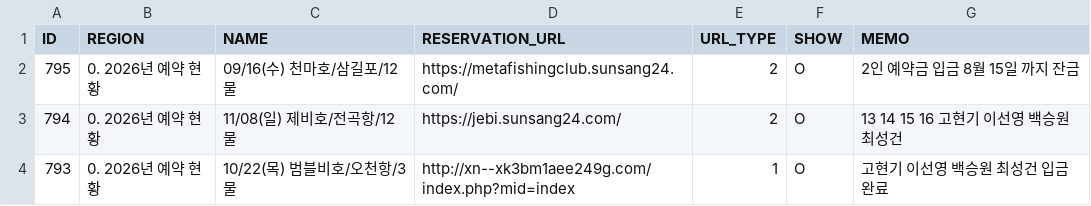
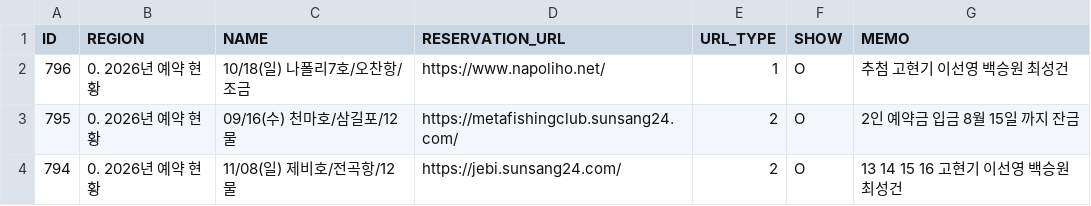
Before and after one commit to seong-geon-choi/ship, a CSV file: shiplist.csv, drawn as a sheet; only a part is shown; the shorter side is filled out with more unchanged rows; the diff names each change by its address in the sheet, - before the commit and + after, or states it on an @@ line.

Commit message:
배 목록 업데이트

```diff
--- a/shiplist.csv
+++ b/shiplist.csv
+row 2: 796 | 0. 2026년 예약 현황 | 10/18(일) 나폴리7호/오찬항/조금 | https://www.napoliho.net/ | 1 | O | 추첨 고현기 이선영 백승원 최성건
```
